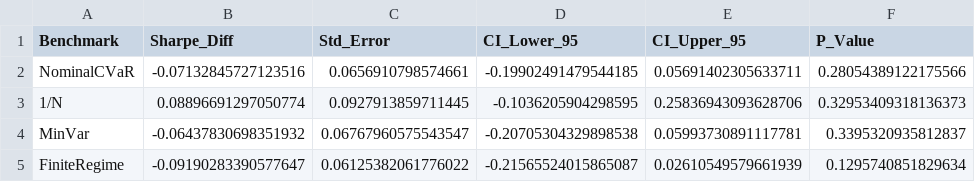
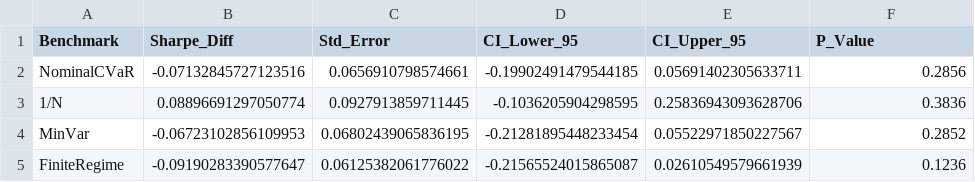
Before and after one commit to MadBezoui/Robust-SIP-Portfolio, a CSV file: results/bootstrap_inference.csv, drawn as a sheet.

```diff
--- a/results/bootstrap_inference.csv
+++ b/results/bootstrap_inference.csv
@@ -1,5 +1,5 @@
 Benchmark,Sharpe_Diff,Std_Error,CI_Lower_95,CI_Upper_95,P_Value
-NominalCVaR,-0.07132845727123516,0.0656910798574661,-0.19902491479544185,0.05691402305633711,0.28054389122175566
-1/N,0.08896691297050774,0.0927913859711445,-0.1036205904298595,0.25836943093628706,0.32953409318136373
-MinVar,-0.06437830698351932,0.06767960575543547,-0.20705304329898538,0.05993730891117781,0.3395320935812837
-FiniteRegime,-0.09190283390577647,0.06125382061776022,-0.21565524015865087,0.02610549579661939,0.1295740851829634
+NominalCVaR,-0.07132845727123516,0.0656910798574661,-0.19902491479544185,0.05691402305633711,0.2856
+1/N,0.08896691297050774,0.0927913859711445,-0.1036205904298595,0.25836943093628706,0.3836
+MinVar,-0.06723102856109953,0.06802439065836195,-0.21281895448233454,0.05522971850227567,0.2852
+FiniteRegime,-0.09190283390577647,0.06125382061776022,-0.21565524015865087,0.02610549579661939,0.1236
```
Also changed, not shown: results/grid_comparison.csv, results/performance_table.csv, 8 other files.
